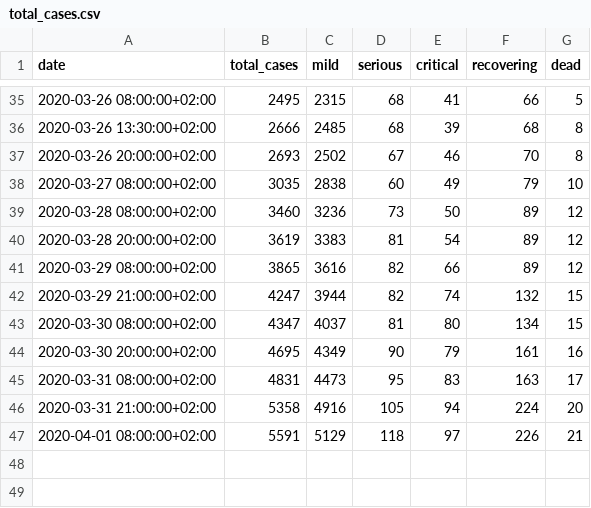
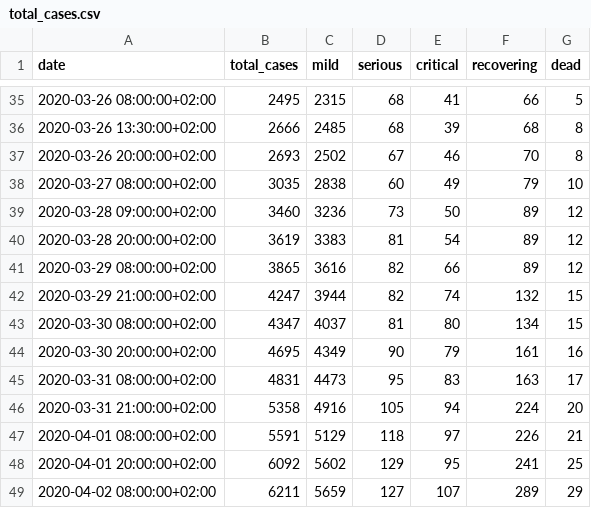
Before and after one commit to tsvikas/COVID-19-Israel-data, a CSV file: daily_reports/total_cases.csv, drawn as a sheet; only a part is shown, gaps mark what is left out.

Commit message:
daily update

```diff
--- a/daily_reports/total_cases.csv
+++ b/daily_reports/total_cases.csv
@@ -38,3 +38,3 @@ date,total_cases,mild,serious,critical,recovering,dead
 2020-03-27 08:00:00+02:00,3035,2838,60,49,79,10
-2020-03-28 08:00:00+02:00,3460,3236,73,50,89,12
+2020-03-28 09:00:00+02:00,3460,3236,73,50,89,12
 2020-03-28 20:00:00+02:00,3619,3383,81,54,89,12
@@ -47 +47,3 @@ date,total_cases,mild,serious,critical,recovering,dead
 2020-04-01 08:00:00+02:00,5591,5129,118,97,226,21
+2020-04-01 20:00:00+02:00,6092,5602,129,95,241,25
+2020-04-02 08:00:00+02:00,6211,5659,127,107,289,29
```
